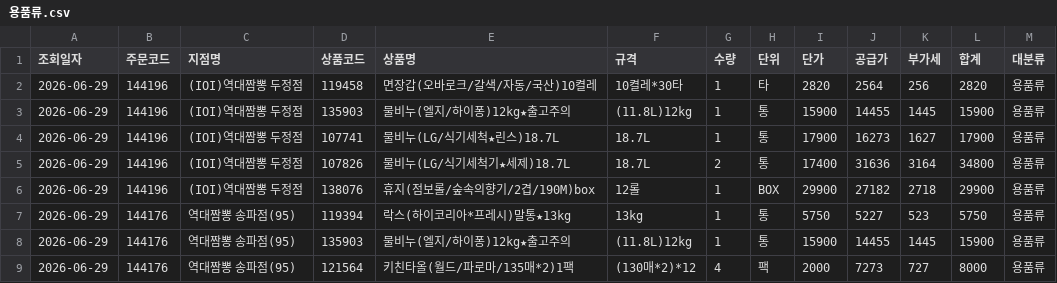
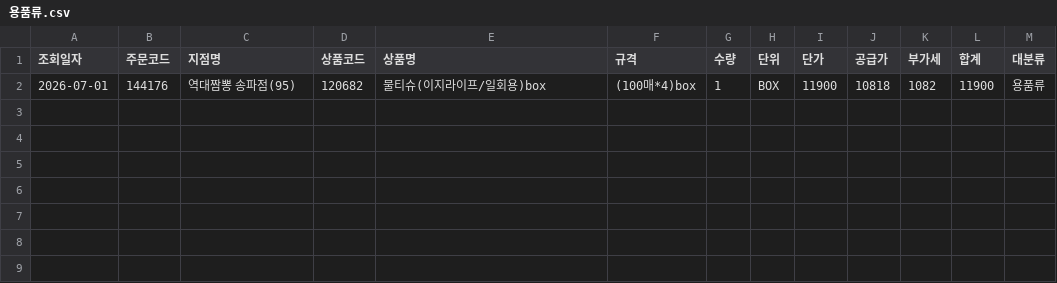
Before and after one commit to dampd21/Sajodaerim, a CSV file: output/by_category/용품류.csv, drawn as a sheet; removed rows and columns are numbered as before the commit, all else as after; the diff names each change by its address in the sheet, - before the commit and + after, or states it on an @@ line.

```diff
--- a/output/by_category/용품류.csv
+++ b/output/by_category/용품류.csv
-row 2: 2026-06-29 | 144196 | (IOI)역대짬뽕 두정점 | 119458 | 면장갑(오바로크/갈색/자동/국산)10켤레 | 10켤레*30타 | 1 | 타 | 2820 | 2564 | 256 | 2820 | 용품류
-row 3: 2026-06-29 | 144196 | (IOI)역대짬뽕 두정점 | 135903 | 물비누(엘지/하이퐁)12kg★출고주의 | (11.8L)12kg | 1 | 통 | 15900 | 14455 | 1445 | 15900 | 용품류
-row 4: 2026-06-29 | 144196 | (IOI)역대짬뽕 두정점 | 107741 | 물비누(LG/식기세척★린스)18.7L | 18.7L | 1 | 통 | 17900 | 16273 | 1627 | 17900 | 용품류
-row 5: 2026-06-29 | 144196 | (IOI)역대짬뽕 두정점 | 107826 | 물비누(LG/식기세척기★세제)18.7L | 18.7L | 2 | 통 | 17400 | 31636 | 3164 | 34800 | 용품류
-row 6: 2026-06-29 | 144196 | (IOI)역대짬뽕 두정점 | 138076 | 휴지(점보롤/숲속의향기/2겹/190M)box | 12롤 | 1 | BOX | 29900 | 27182 | 2718 | 29900 | 용품류
-row 7: 2026-06-29 | 144176 | 역대짬뽕 송파점(95) | 119394 | 락스(하이코리아*프레시)말통★13kg | 13kg | 1 | 통 | 5750 | 5227 | 523 | 5750 | 용품류
-row 8: 2026-06-29 | 144176 | 역대짬뽕 송파점(95) | 135903 | 물비누(엘지/하이퐁)12kg★출고주의 | (11.8L)12kg | 1 | 통 | 15900 | 14455 | 1445 | 15900 | 용품류
-row 9: 2026-06-29 | 144176 | 역대짬뽕 송파점(95) | 121564 | 키친타올(월드/파로마/135매*2)1팩 | (130매*2)*12 | 4 | 팩 | 2000 | 7273 | 727 | 8000 | 용품류
+row 2: 2026-07-01 | 144176 | 역대짬뽕 송파점(95) | 120682 | 물티슈(이지라이프/일회용)box | (100매*4)box | 1 | BOX | 11900 | 10818 | 1082 | 11900 | 용품류
```
Also changed, not shown: output/by_category/수산물류.csv, output/by_category/축산물류.csv, 11 other files.
